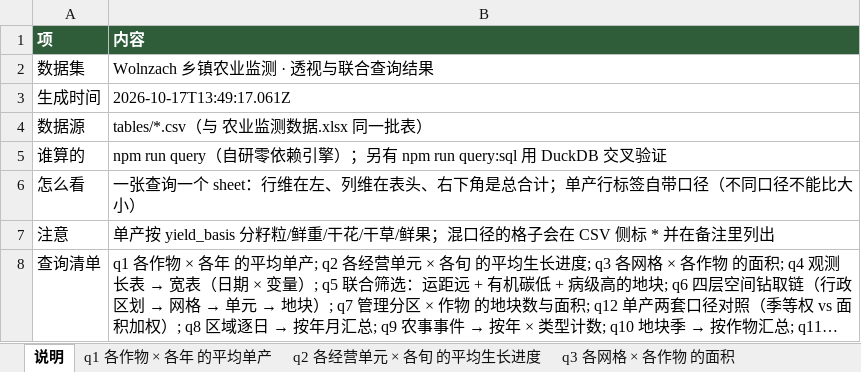
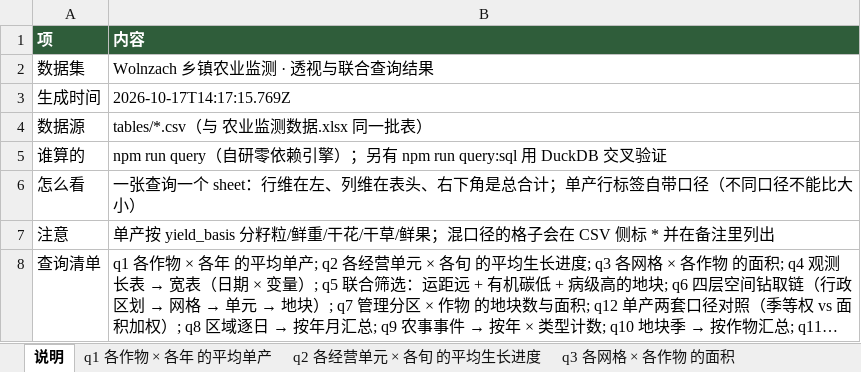
Before and after one commit to foursim/foursim.github.io, an Excel workbook: tables/query/透视与联合查询.xlsx, sheet 说明, drawn as a sheet; long unchanged cells end in …; values as stored, in another font and other column widths than the file's, no borders; the diff names each change by its address in the sheet, - before the commit and + after, or states it on an @@ line.

```diff
--- a/tables/query/透视与联合查询.xlsx (sheet 说明)
+++ b/tables/query/透视与联合查询.xlsx (sheet 说明)
-B3 (内容): 2026-10-17T13:49:17.061Z
+B3 (内容): 2026-10-17T14:17:15.769Z
```
Also changed, not shown: tables/农业监测数据.xlsx, 11 other files.
